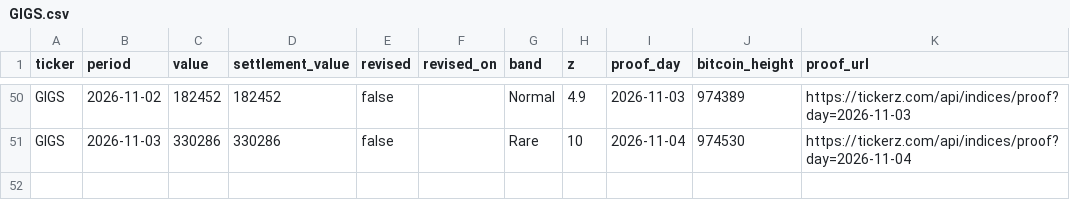
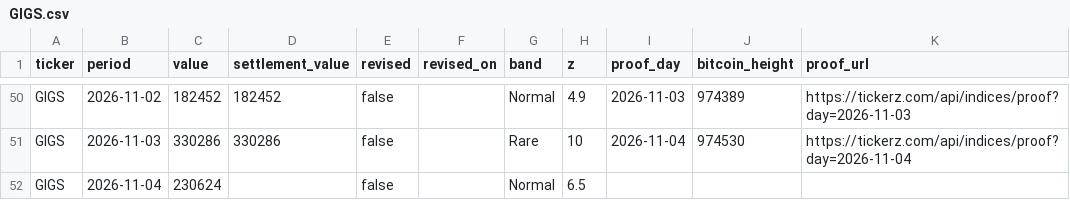
Before and after one commit to tickerzhq/tickerz-open, a CSV file: prints/GIGS.csv, drawn as a sheet; only a part is shown, gaps mark what is left out; the diff names each change by its address in the sheet, - before the commit and + after, or states it on an @@ line.

Commit message:
Prints through 2026-11-05

```diff
--- a/prints/GIGS.csv
+++ b/prints/GIGS.csv
+row 52: GIGS | 2026-11-04 | 230624 |  | false |  | Normal | 6.5
```
Also changed, not shown: prints/MINTS.csv, prints/WAGE.csv.
